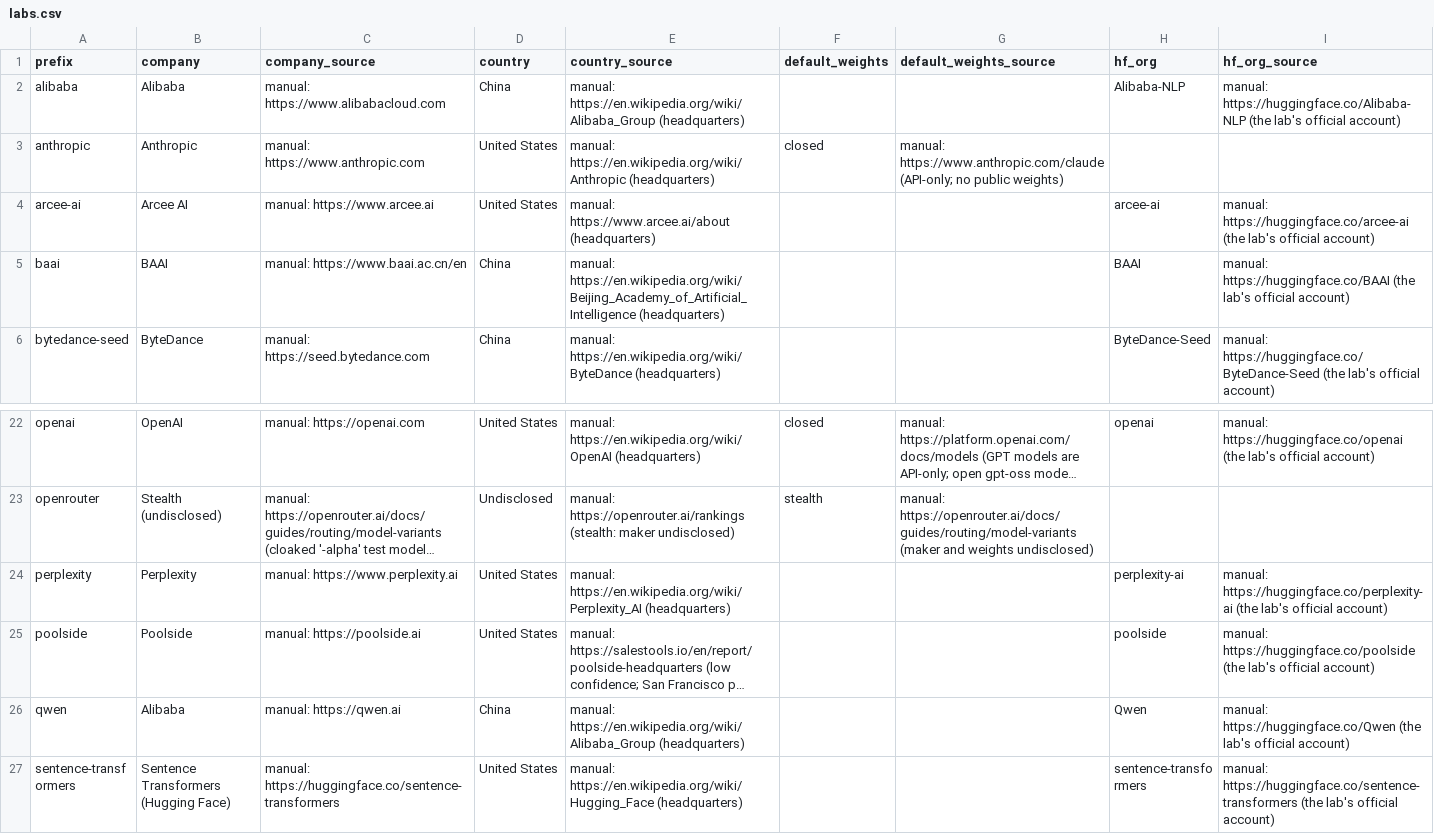
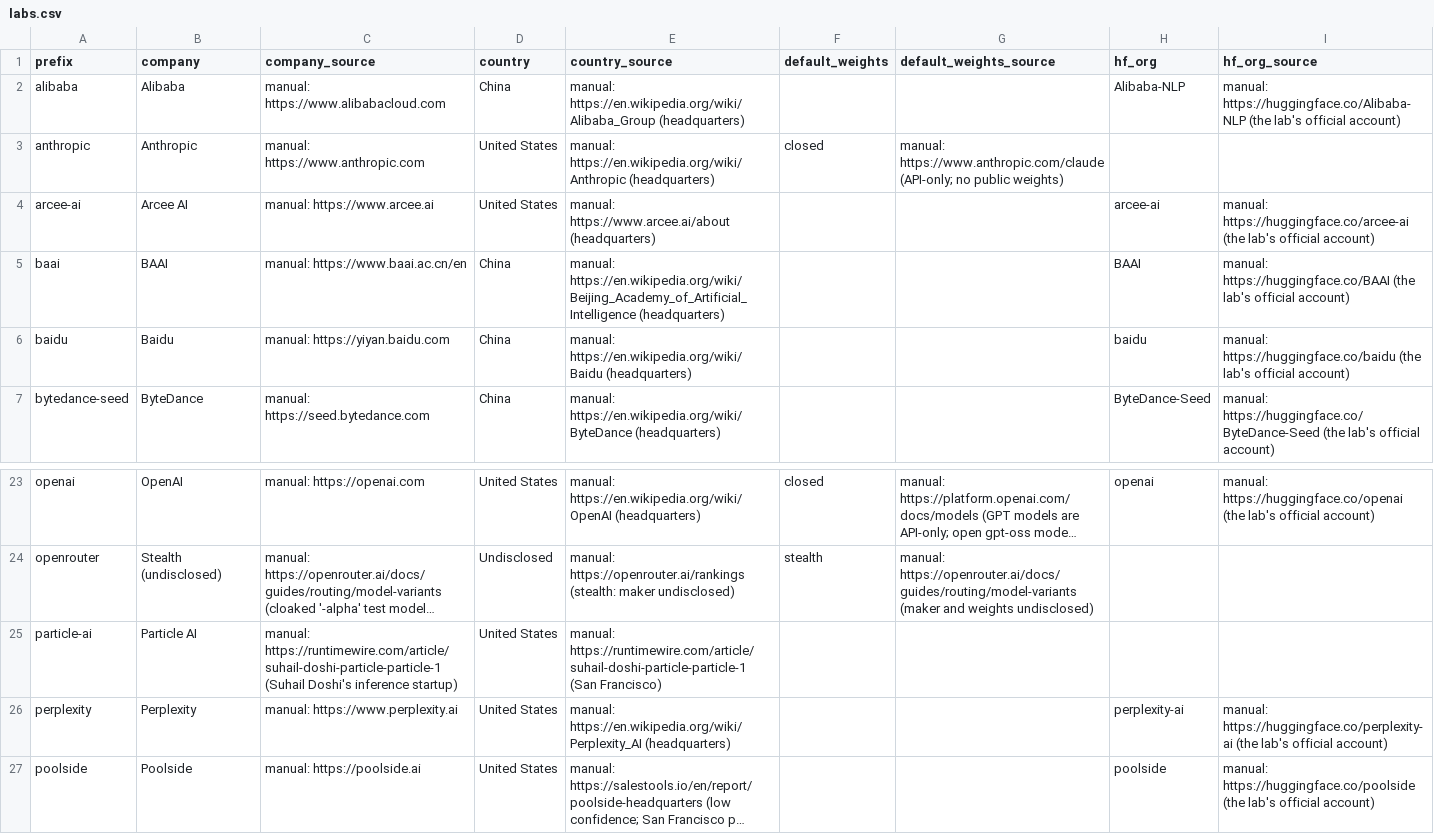
Before and after one commit to danielwipert/openrouter.chart, a CSV file: registry/labs.csv, drawn as a sheet; only a part is shown, gaps mark what is left out; the shorter side is filled out with more unchanged rows; long unchanged cells end in …; the diff names each change by its address in the sheet, - before the commit and + after, or states it on an @@ line.

```diff
--- a/registry/labs.csv
+++ b/registry/labs.csv
+row 6: baidu | Baidu | manual: https://yiyan.baidu.com | China | manual: https://en.wikipedia.org/wiki/Baidu (headquarters) |  |  | baidu | manual: https://huggingface.co/baidu (the lab's official account)
+row 25: particle-ai | Particle AI | manual: https://runtimewire.com/article/suhail-doshi-particle-particle-1 (Suhail Doshi's inference startup) | United States | manual: https://runtimewire.com/article/suhail-doshi-particle-particle-1 (San Francisco)
```
Also changed, not shown: output/2026-W46/monthly.csv, output/2026-W46/weekly.csv, 32 other files.
